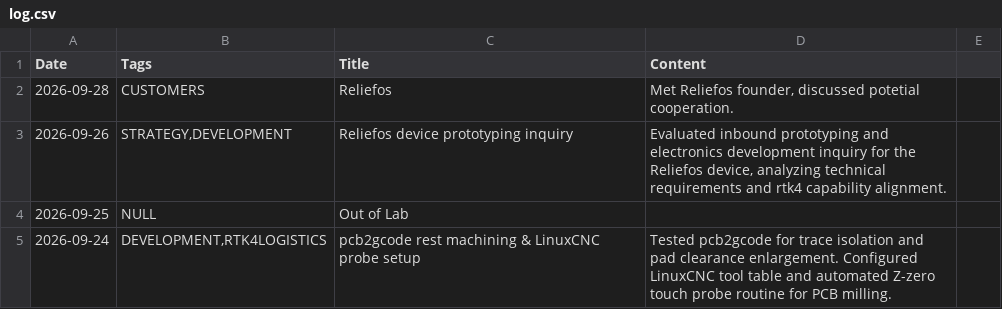
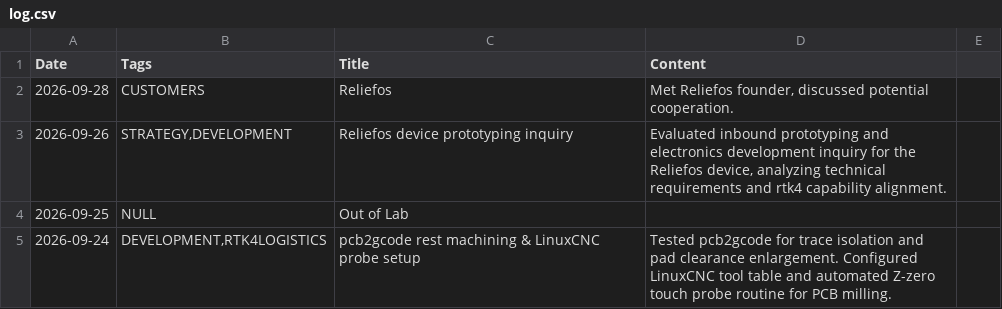
Before and after one commit to jtupulis/rtk4lab.github.io, a CSV file: log.csv, drawn as a sheet; only a part is shown.

Commit message:
Fix typo in log.csv content

```diff
--- a/log.csv
+++ b/log.csv
@@ -1,3 +1,3 @@
 Date;Tags;Title;Content
-2026-09-28;CUSTOMERS;Reliefos;Met Reliefos founder, discussed potetial cooperation.
+2026-09-28;CUSTOMERS;Reliefos;Met Reliefos founder, discussed potential cooperation.
 2026-09-26;STRATEGY,DEVELOPMENT;Reliefos device prototyping inquiry;Evaluated inbound prototyping and electronics development inquiry for the Reliefos device, analyzing technical requirements and rtk4 capability alignment.
```
